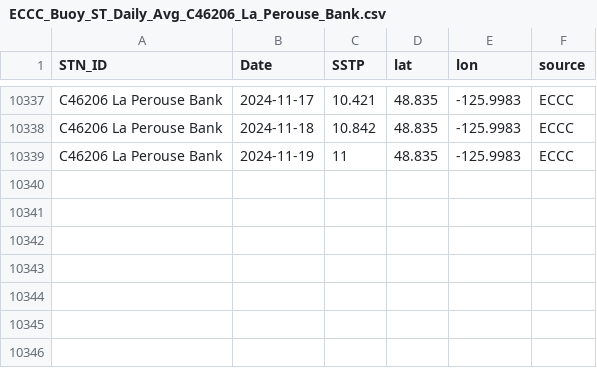
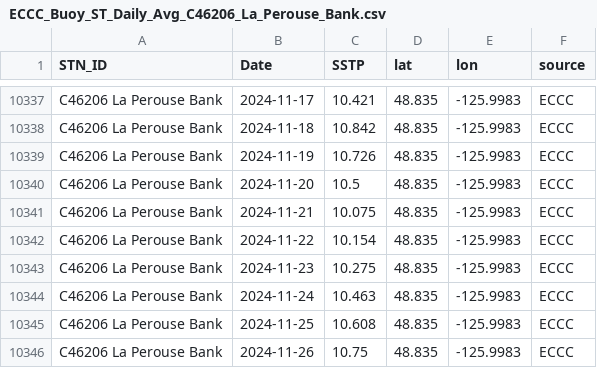
Before and after one commit to IOS-OSD-DPG/Pacific_SST_Monitoring, a CSV file: data/buoy_ST_daily/ECCC_Buoy_ST_Daily_Avg_C46206_La_Perouse_Bank.csv, drawn as a sheet; only a part is shown, gaps mark what is left out.

```diff
--- a/data/buoy_ST_daily/ECCC_Buoy_ST_Daily_Avg_C46206_La_Perouse_Bank.csv
+++ b/data/buoy_ST_daily/ECCC_Buoy_ST_Daily_Avg_C46206_La_Perouse_Bank.csv
@@ -10338,2 +10338,9 @@
 "C46206 La Perouse Bank",2024-11-18,10.842,48.835,-125.9983,"ECCC"
-"C46206 La Perouse Bank",2024-11-19,11,48.835,-125.9983,"ECCC"
+"C46206 La Perouse Bank",2024-11-19,10.726,48.835,-125.9983,"ECCC"
+"C46206 La Perouse Bank",2024-11-20,10.5,48.835,-125.9983,"ECCC"
+"C46206 La Perouse Bank",2024-11-21,10.075,48.835,-125.9983,"ECCC"
+"C46206 La Perouse Bank",2024-11-22,10.154,48.835,-125.9983,"ECCC"
+"C46206 La Perouse Bank",2024-11-23,10.275,48.835,-125.9983,"ECCC"
+"C46206 La Perouse Bank",2024-11-24,10.463,48.835,-125.9983,"ECCC"
+"C46206 La Perouse Bank",2024-11-25,10.608,48.835,-125.9983,"ECCC"
+"C46206 La Perouse Bank",2024-11-26,10.75,48.835,-125.9983,"ECCC"
```
Also changed, not shown: data/buoy_ST_daily/ECCC_Buoy_ST_Daily_Avg_C46145_Central_Dixon_Entrance.csv, data/buoy_ST_daily/ECCC_Buoy_ST_Daily_Avg_C46183_N_Hecate_Strait.csv, 40 other files.
